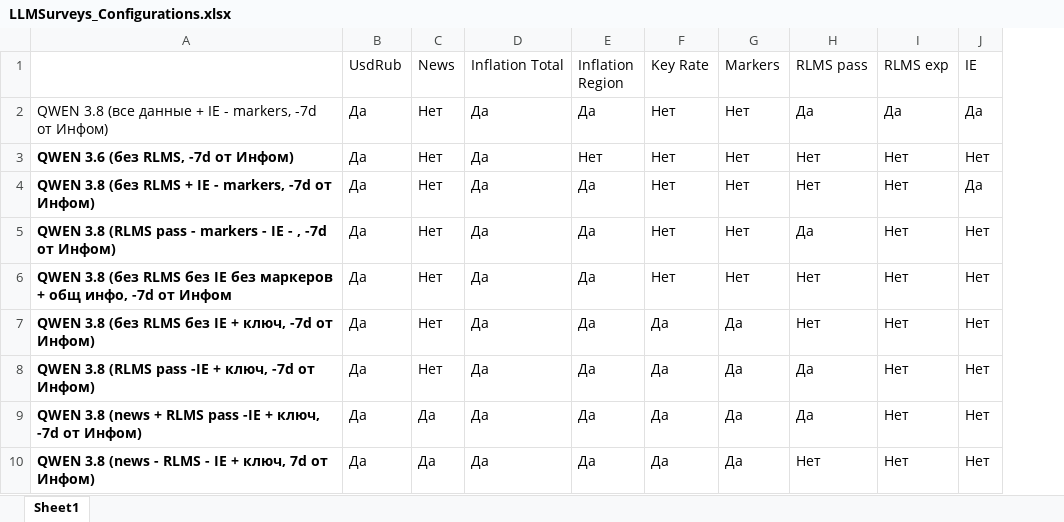
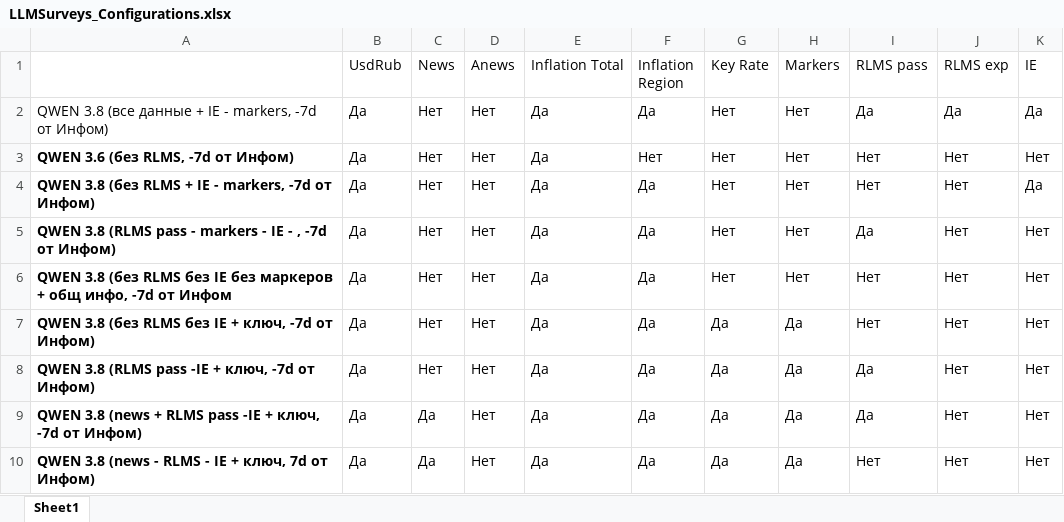
Before and after one commit to nrmanutd/LLMExpectations, an Excel workbook: data/LLMSurveys_Configurations.xlsx, sheet Sheet1, drawn as a sheet; only a part is shown; values as stored, in another font and other column widths than the file's, no borders; conditional formats not drawn; the diff names each change by its address in the sheet, - before the commit and + after, or states it on an @@ line.

```diff
--- a/data/LLMSurveys_Configurations.xlsx (sheet Sheet1)
+++ b/data/LLMSurveys_Configurations.xlsx (sheet Sheet1)
+column D (Anews), rows 2-10: all Нет
```
Also changed, not shown: 22 other files.
